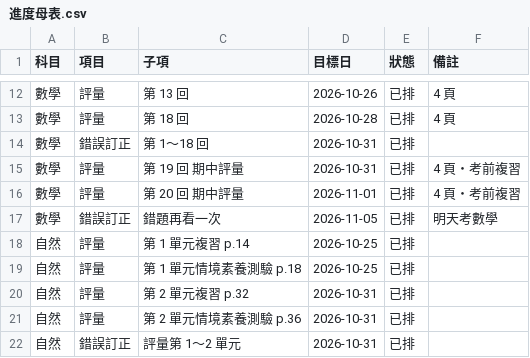
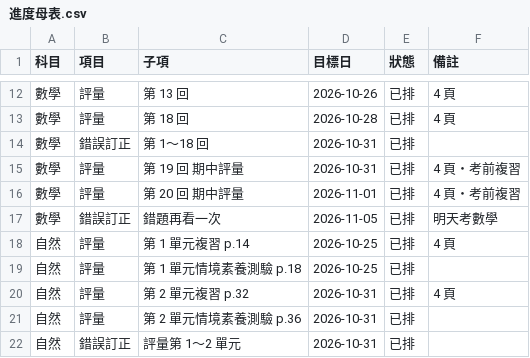
Before and after one commit to ianyclin/chanliang, a CSV file: data/進度母表.csv, drawn as a sheet; only a part is shown, gaps mark what is left out.

```diff
--- a/data/進度母表.csv
+++ b/data/進度母表.csv
@@ -17,5 +17,5 @@
 數學,錯誤訂正,錯題再看一次,2026-11-05,已排,明天考數學
-自然,評量,第 1 單元複習 p.14,2026-10-25,已排,
+自然,評量,第 1 單元複習 p.14,2026-10-25,已排,4 頁
 自然,評量,第 1 單元情境素養測驗 p.18,2026-10-25,已排,
-自然,評量,第 2 單元複習 p.32,2026-10-31,已排,
+自然,評量,第 2 單元複習 p.32,2026-10-31,已排,4 頁
 自然,評量,第 2 單元情境素養測驗 p.36,2026-10-31,已排,
```
